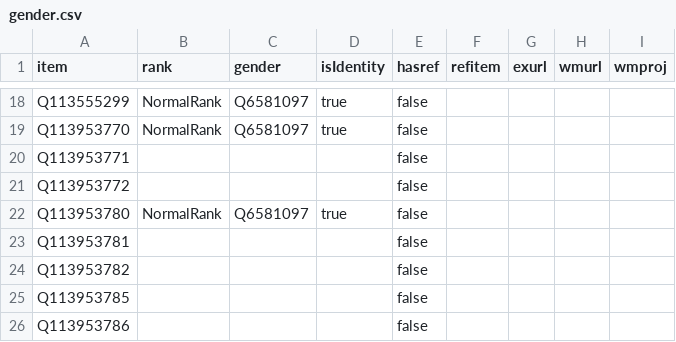
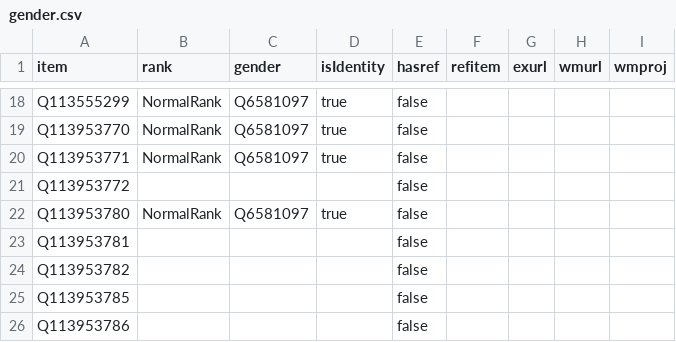
Before and after one commit to every-politician-scrapers/comoros, a CSV file: badges/rawdata/gender.csv, drawn as a sheet; only a part is shown, gaps mark what is left out.

```diff
--- a/badges/rawdata/gender.csv
+++ b/badges/rawdata/gender.csv
@@ -19,3 +19,3 @@ Q113555299,NormalRank,Q6581097,true,false,,,,
 Q113953770,NormalRank,Q6581097,true,false,,,,
-Q113953771,,,,false,,,,
+Q113953771,NormalRank,Q6581097,true,false,,,,
 Q113953772,,,,false,,,,
```
